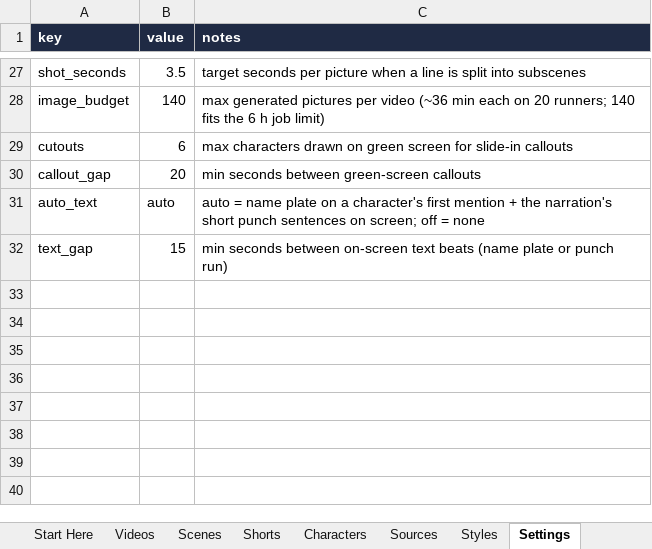
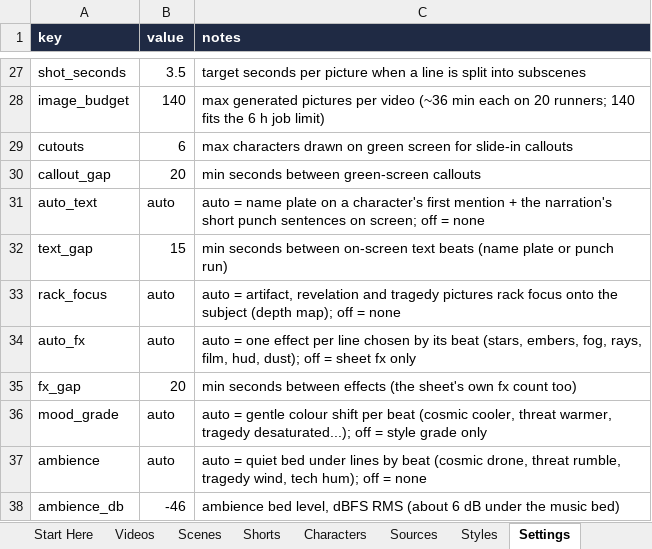
Before and after one commit to Aayush-13-cpu/lore-engine, an Excel workbook: content/lore_content.xlsx, sheet Settings, drawn as a sheet; only a part is shown, gaps mark what is left out; values as stored, in another font and other column widths than the file's, no borders; the diff names each change by its address in the sheet, - before the commit and + after, or states it on an @@ line.

```diff
--- a/content/lore_content.xlsx (sheet Settings)
+++ b/content/lore_content.xlsx (sheet Settings)
+row 33: rack_focus | auto | auto = artifact, revelation and tragedy pictures rack focus onto the subject (depth map); off = none
+row 34: auto_fx | auto | auto = one effect per line chosen by its beat (stars, embers, fog, rays, film, hud, dust); off = sheet fx only
+row 35: fx_gap | 20 | min seconds between effects (the sheet's own fx count too)
+row 36: mood_grade | auto | auto = gentle colour shift per beat (cosmic cooler, threat warmer, tragedy desaturated...); off = style grade only
+row 37: ambience | auto | auto = quiet bed under lines by beat (cosmic drone, threat rumble, tragedy wind, tech hum); off = none
+row 38: ambience_db | -46 | ambience bed level, dBFS RMS (about 6 dB under the music bed)
```
Also changed, not shown: 2 other files.
